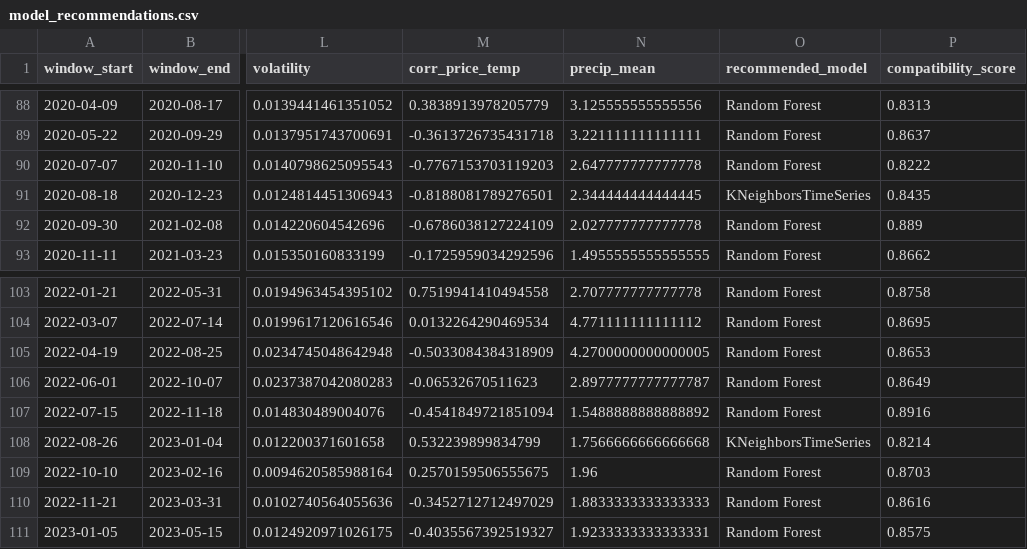
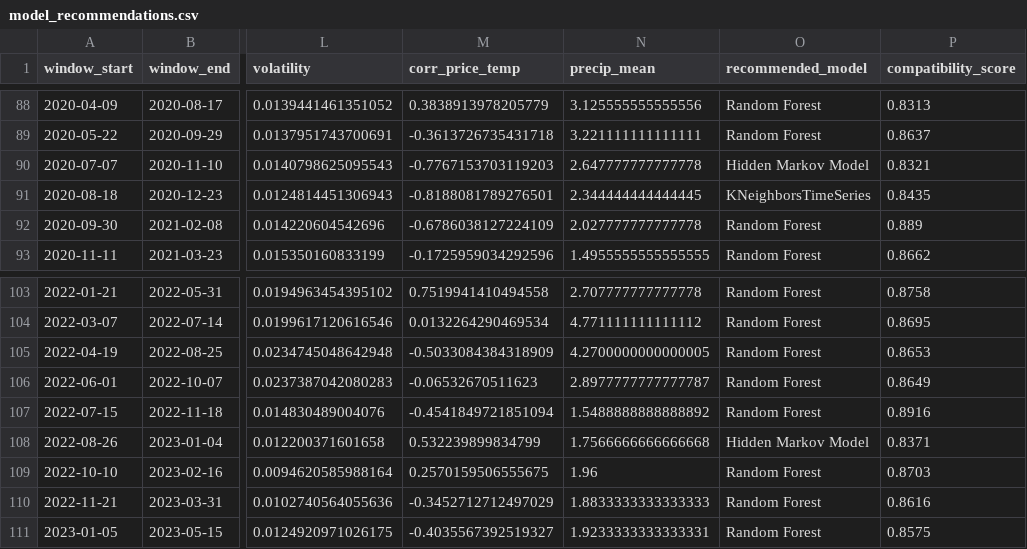
Before and after one commit to aliNzLami/adaptiveForecast-FinAg, a CSV file: model_recommendations.csv, drawn as a sheet; only a part is shown, gaps mark what is left out; the diff covers the shown part only; the diff names each change by its address in the sheet, - before the commit and + after, or states it on an @@ line.

```diff
--- a/model_recommendations.csv
+++ b/model_recommendations.csv
-O90 (recommended_model): Random Forest
+O90 (recommended_model): Hidden Markov Model
-P90 (compatibility_score): 0.8222
+P90 (compatibility_score): 0.8321
-O108 (recommended_model): KNeighborsTimeSeries
+O108 (recommended_model): Hidden Markov Model
-P108 (compatibility_score): 0.8214
+P108 (compatibility_score): 0.8371
```
Also changed, not shown: 14 edited cells elsewhere in this file.
